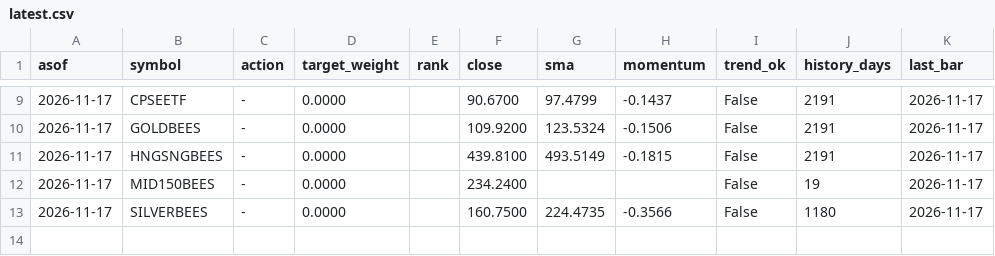
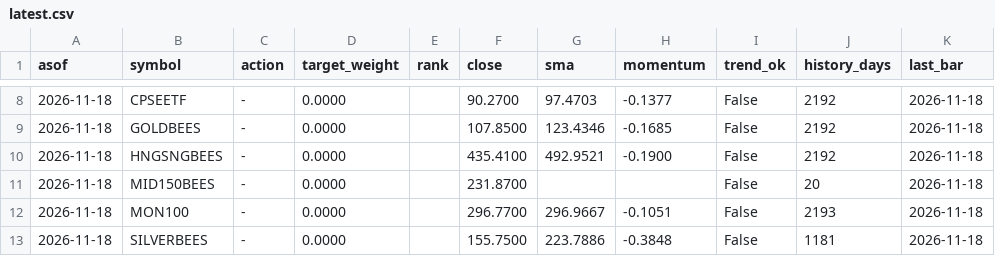
Before and after one commit to NamanSinha987/etf-signals, a CSV file: signals/latest.csv, drawn as a sheet; only a part is shown, gaps mark what is left out; the diff covers the shown part only.

```diff
--- a/signals/latest.csv
+++ b/signals/latest.csv
@@ -9,5 +8,6 @@ asof,symbol,action,target_weight,rank,close,sma,momentum,trend_ok,history_days,l
-2026-11-17,CPSEETF,-,0.0000,,90.6700,97.4799,-0.1437,False,2191,2026-11-17
-2026-11-17,GOLDBEES,-,0.0000,,109.9200,123.5324,-0.1506,False,2191,2026-11-17
-2026-11-17,HNGSNGBEES,-,0.0000,,439.8100,493.5149,-0.1815,False,2191,2026-11-17
-2026-11-17,MID150BEES,-,0.0000,,234.2400,,,False,19,2026-11-17
-2026-11-17,SILVERBEES,-,0.0000,,160.7500,224.4735,-0.3566,False,1180,2026-11-17
+2026-11-18,CPSEETF,-,0.0000,,90.2700,97.4703,-0.1377,False,2192,2026-11-18
+2026-11-18,GOLDBEES,-,0.0000,,107.8500,123.4346,-0.1685,False,2192,2026-11-18
+2026-11-18,HNGSNGBEES,-,0.0000,,435.4100,492.9521,-0.1900,False,2192,2026-11-18
+2026-11-18,MID150BEES,-,0.0000,,231.8700,,,False,20,2026-11-18
+2026-11-18,MON100,-,0.0000,,296.7700,296.9667,-0.1051,False,2193,2026-11-18
+2026-11-18,SILVERBEES,-,0.0000,,155.7500,223.7886,-0.3848,False,1181,2026-11-18
```
Also changed, not shown: 1 added row, 2 removed rows and 34 edited cells elsewhere in this file, signals/history.csv, 1 other file.
